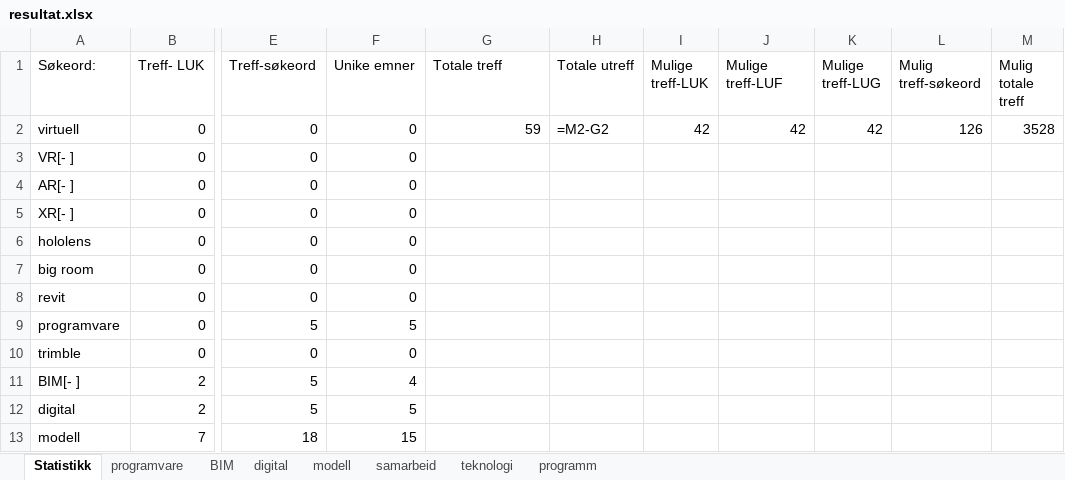
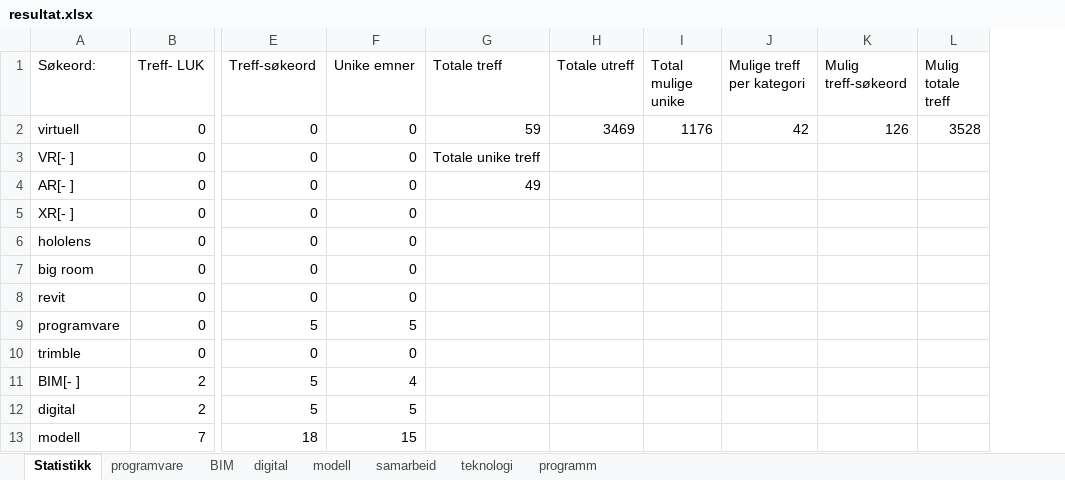
Before and after one commit to stianfuru/DIKU, an Excel workbook: resultat.xlsx, sheet Statistikk, drawn as a sheet; only a part is shown, gaps mark what is left out; values as stored, in another font and other column widths than the file's, no borders; formulas without a stored value are shown as written; charts and pictures not drawn; removed rows and columns are numbered as before the commit, all else as after; the diff names each change by its address in the sheet, - before the commit and + after, or states it on an @@ line.

Commit message:
la inn total unik

```diff
--- a/resultat.xlsx (sheet Statistikk)
+++ b/resultat.xlsx (sheet Statistikk)
-column I (Mulige treff-LUK), row 2: 42
+column I (Total mulige unike), row 2: 1176
-column K (Mulige treff-LUG), row 2: 42
-J1: Mulige treff-LUF
+J1: Mulige treff per kategori
-H2 (Totale utreff): =M2-G2
+H2 (Totale utreff): 3469
-G3 (Totale treff): (empty)
+G3 (Totale treff): Totale unike treff
-G4 (Totale treff): (empty)
+G4 (Totale treff): 49
```
Also changed, not shown: charts or pictures, 1 other file.
